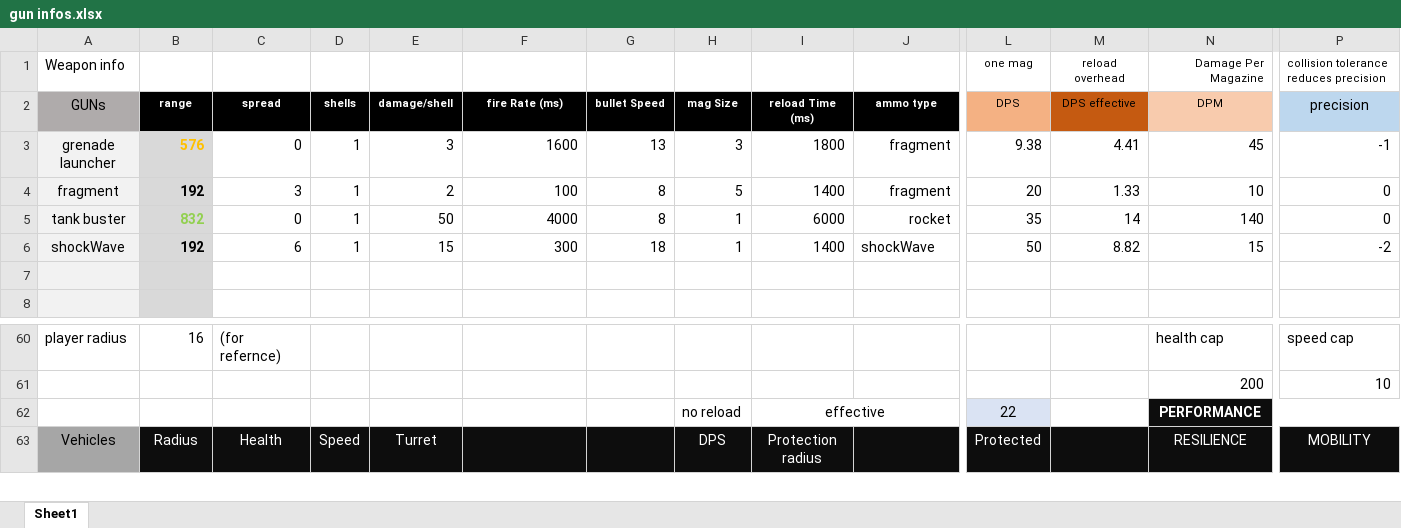
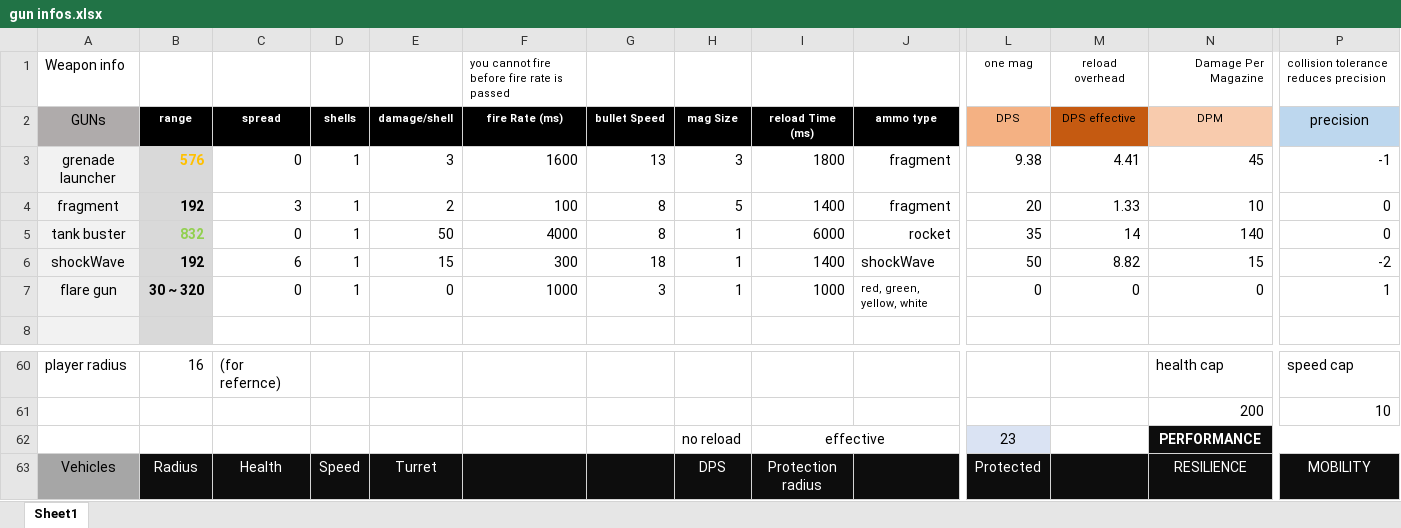
Before and after one commit to blueSparrow2000/blackout, an Excel workbook: gun infos.xlsx, sheet Sheet1, drawn as a sheet; only a part is shown, gaps mark what is left out; values as stored, in another font and other column widths than the file's, no borders; rows hold the shown columns only; the diff names each change by its address in the sheet, - before the commit and + after, or states it on an @@ line.

```diff
--- a/gun infos.xlsx (sheet Sheet1)
+++ b/gun infos.xlsx (sheet Sheet1)
-F1 (fire Rate (ms)): (empty)
+F1 (fire Rate (ms)): you cannot fire before fire rate is passed
-row 7: (empty)
+row 7: flare gun | 30 ~ 320 | 0 | 1 | 0 | 1000 | 3 | 1 | 1000 | red, green, yellow, white | 0 | 0 | 0 | 1
-L62 (DPS): 22
+L62 (DPS): 23
```
Also changed, not shown: 13 other files.
